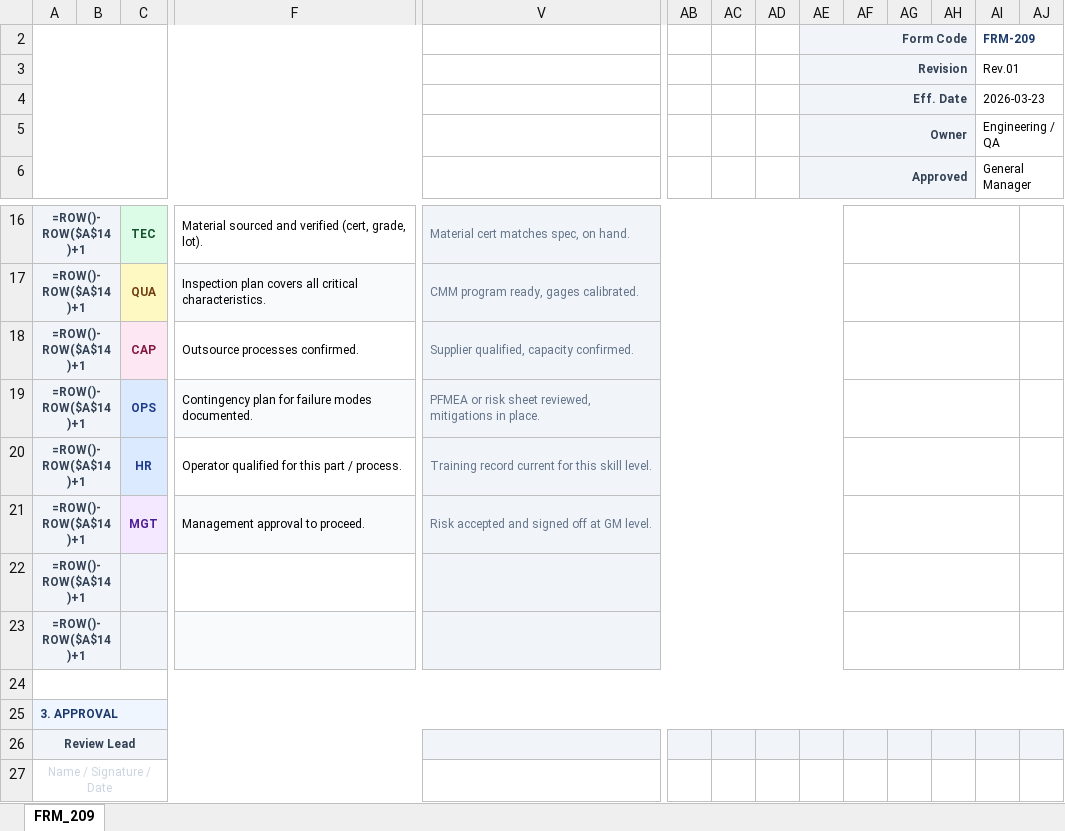
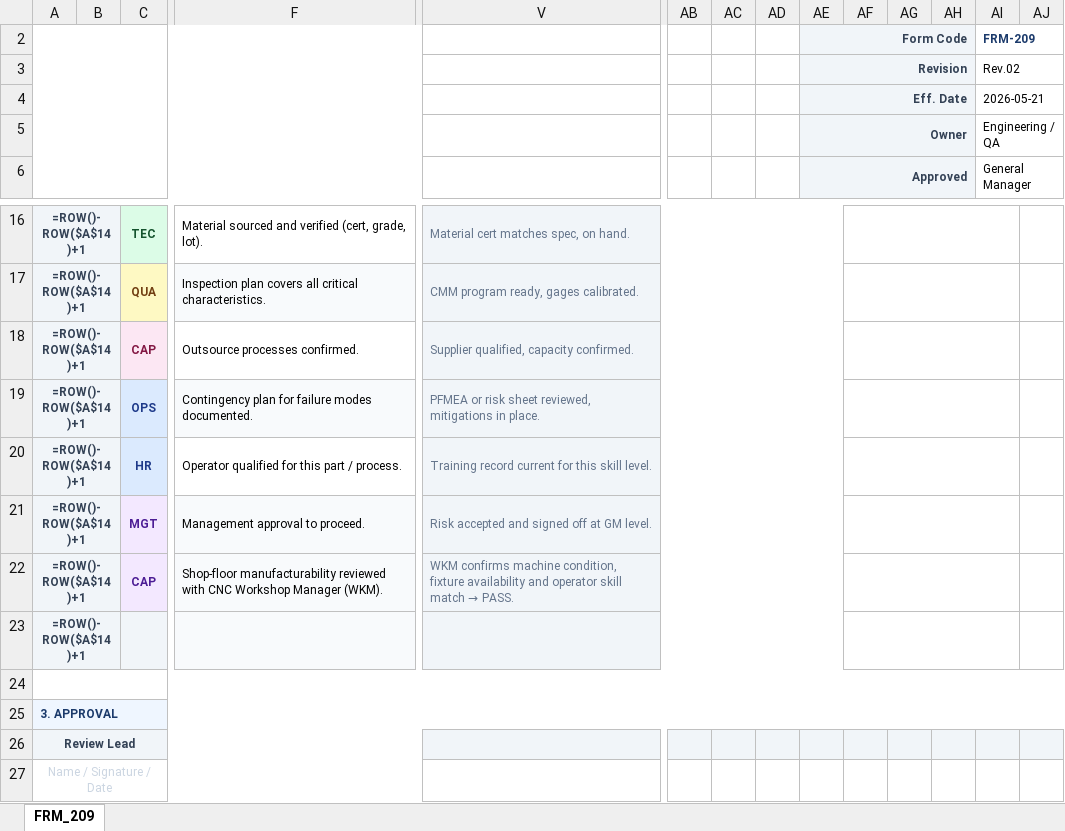
Before and after one commit to sanhvo86-hesem/mom, an Excel workbook: mom/docs/forms/frm-200-purchase/FRM-209_High_Risk_Job_Readiness_Review.xlsx, sheet FRM_209, drawn as a sheet; only a part is shown, gaps mark what is left out; values as stored, in another font and other column widths than the file's, no borders; formulas without a stored value are shown as written; charts and pictures and conditional formats not drawn; removed rows and columns are numbered as before the commit, all else as after; rows hold the shown columns only; the diff names each change by its address in the sheet, - before the commit and + after, or states it on an @@ line.

```diff
--- a/mom/docs/forms/frm-200-purchase/FRM-209_High_Risk_Job_Readiness_Review.xlsx (sheet FRM_209)
+++ b/mom/docs/forms/frm-200-purchase/FRM-209_High_Risk_Job_Readiness_Review.xlsx (sheet FRM_209)
-AI3 (FRM-209): Rev.01
+AI3 (FRM-209): Rev.02
-AI4 (FRM-209): 2026-03-23
+AI4 (FRM-209): 2026-05-21
-row 22: =ROW()-ROW($A$14)+1
+row 22: =ROW()-ROW($A$14)+1 |  | CAP | Shop-floor manufacturability reviewed with CNC Workshop Manager (WKM). | WKM confirms machine condition, fixture availability and operator skill match → PASS.
```
Also changed, not shown: charts or pictures, mom/docs/forms/frm-200-purchase/FRM-202_Contract_Review_Checklist.xlsx.
